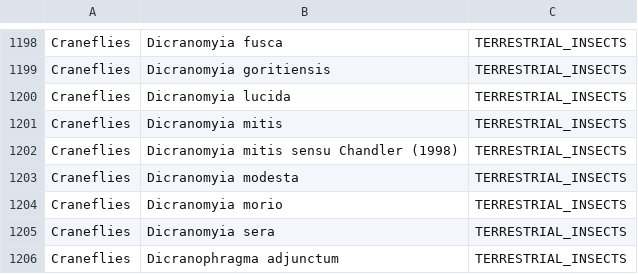
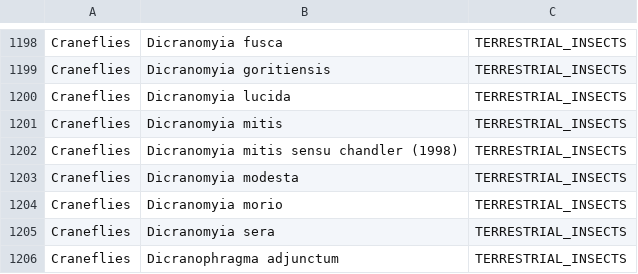
Before and after one commit to CharlieOuthwaite/UKBiodiversity, a CSV file: Data/Major_groups.csv, drawn as a sheet; only a part is shown, gaps mark what is left out.

```diff
--- a/Data/Major_groups.csv
+++ b/Data/Major_groups.csv
@@ -1201,3 +1201,3 @@ Craneflies,Dicranomyia lucida,TERRESTRIAL_INSECTS
 Craneflies,Dicranomyia mitis,TERRESTRIAL_INSECTS
-Craneflies,Dicranomyia mitis sensu Chandler (1998),TERRESTRIAL_INSECTS
+Craneflies,Dicranomyia mitis sensu chandler (1998),TERRESTRIAL_INSECTS
 Craneflies,Dicranomyia modesta,TERRESTRIAL_INSECTS
```
Also changed, not shown: 3 other files.
